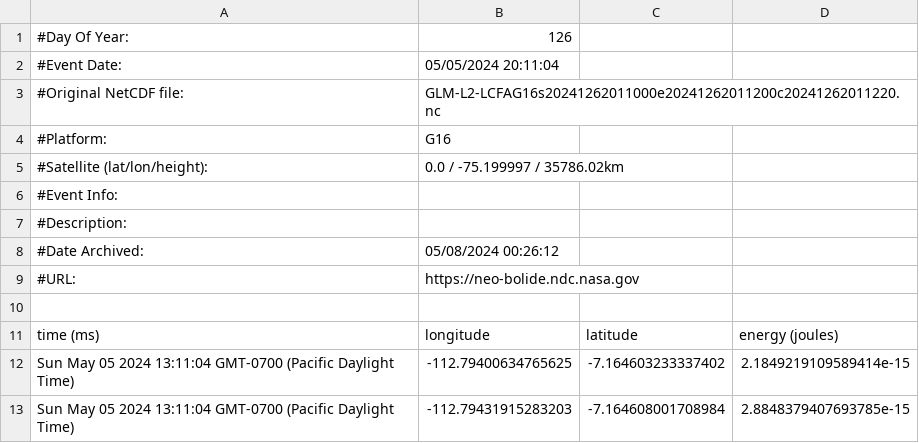
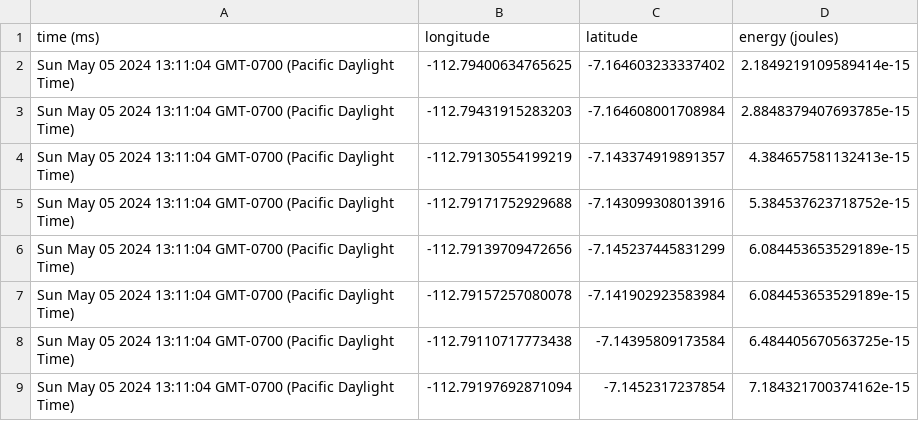
Before and after one commit to Reegh/LabRedDat, a CSV file: Tareas/Final/bolides_2024.csv, drawn as a sheet; only a part is shown; the shorter side is filled out with more unchanged rows.

```diff
--- a/Tareas/Final/bolides_2024.csv
+++ b/Tareas/Final/bolides_2024.csv
@@ -1,11 +1 @@
-#Day Of Year:,126
-#Event Date:,05/05/2024 20:11:04
-#Original NetCDF file:,GLM-L2-LCFAG16s20241262011000e20241262011200c20241262011220.nc
-#Platform:,G16
-#Satellite (lat/lon/height):,0.0 / -75.199997 / 35786.02km
-#Event Info:,
-#Description:,
-#Date Archived:,05/08/2024 00:26:12
-#URL:,https://neo-bolide.ndc.nasa.gov
-
 time (ms),longitude,latitude,energy (joules)
```
Also changed, not shown: Tareas/Final/Sentry_Earth_Impact_Monitoring.csv, 10 other files.
